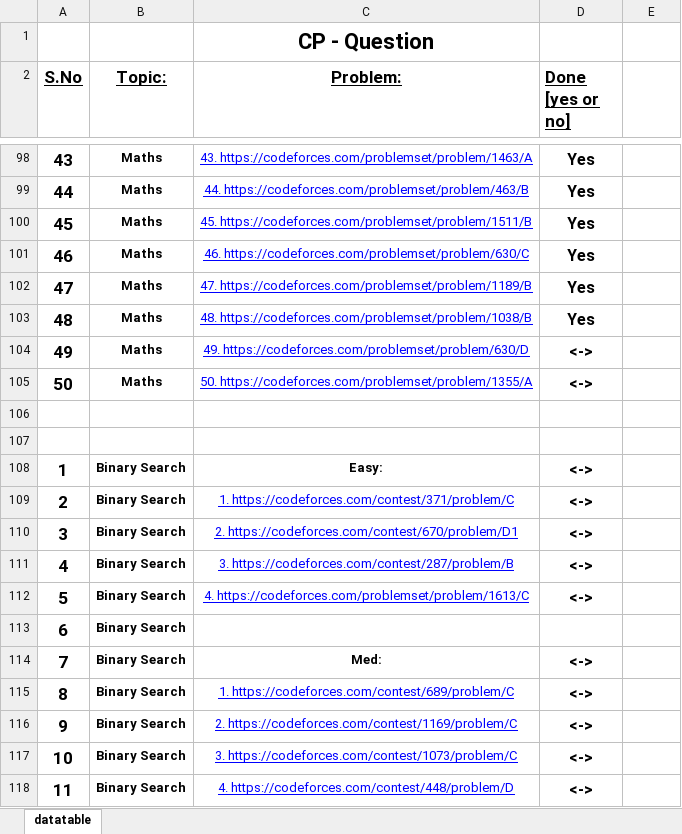
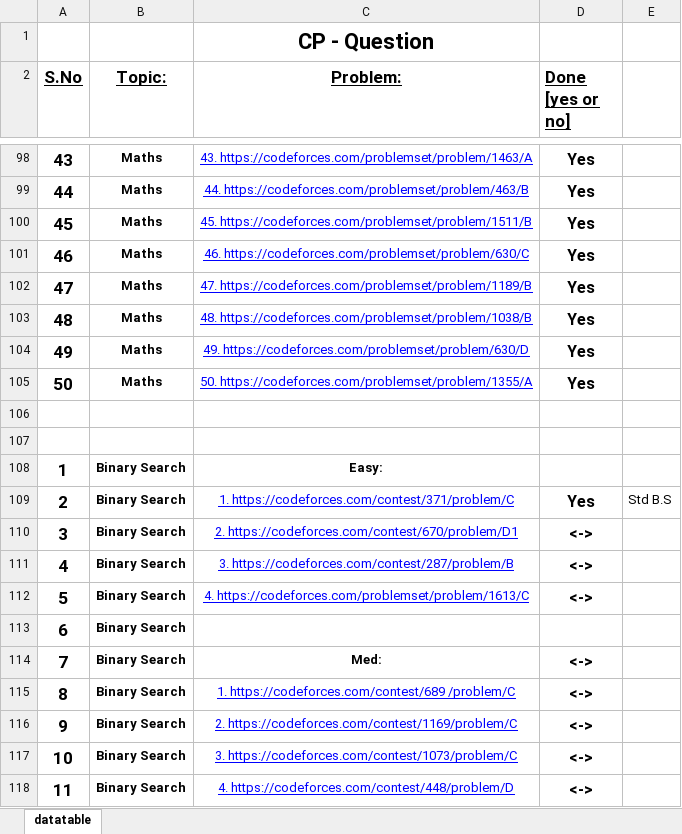
Before and after one commit to Vicky-Guptaa/Competetive_Programming, an Excel workbook: CP Sheet/CP Sheet.xlsx, sheet datatable, drawn as a sheet; only a part is shown, gaps mark what is left out; values as stored, in another font and other column widths than the file's, no borders; the diff names each change by its address in the sheet, - before the commit and + after, or states it on an @@ line.

```diff
--- a/CP Sheet/CP Sheet.xlsx (sheet datatable)
+++ b/CP Sheet/CP Sheet.xlsx (sheet datatable)
-D104:D105 (Done [yes or no]): <->
+D104:D105 (Done [yes or no]): Yes
-D108 (Done [yes or no]): <->
+D108 (Done [yes or no]): (empty)
-D109 (Done [yes or no]): <->
+D109 (Done [yes or no]): Yes
-E109: (empty)
+E109: Std B.S
-C115 (Problem:): 1. https://codeforces.com/contest/689/problem/C
+C115 (Problem:): 1. https://codeforces.com/contest/689 /problem/C
```
Also changed, not shown: 6 other files.
